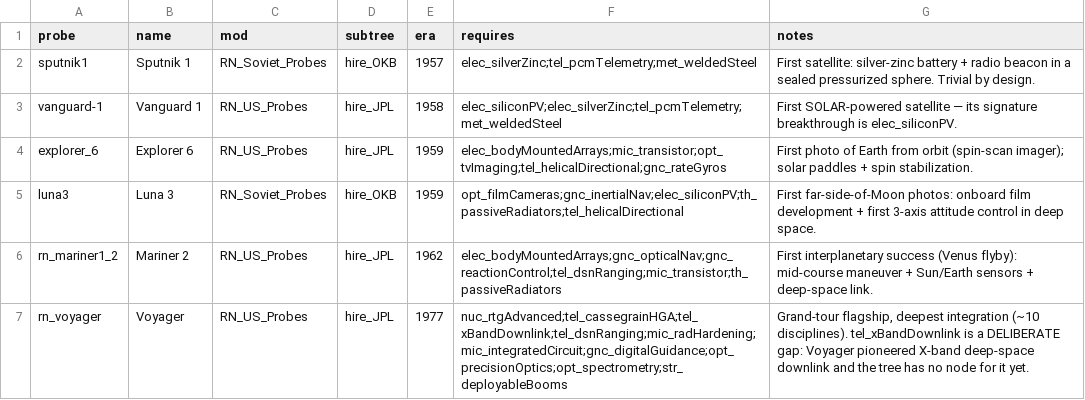
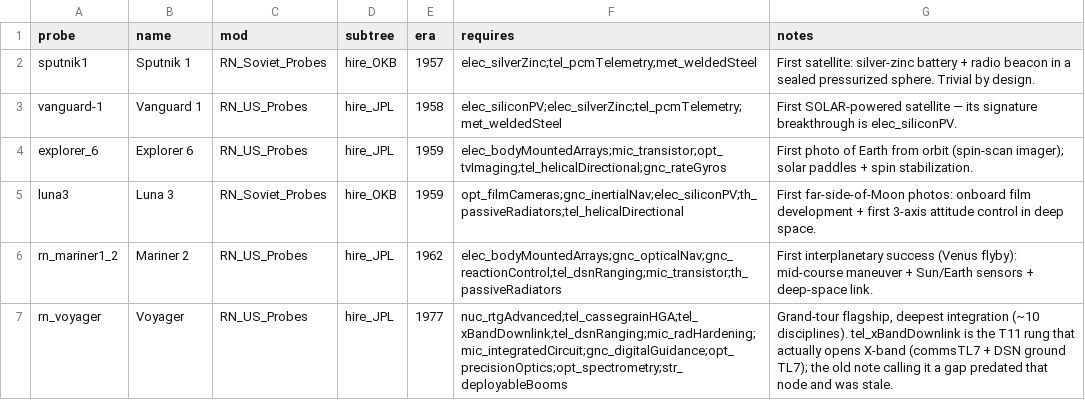
Before and after one commit to miskoltrans/RP-AXE, a TSV file: manifest/probe-requirements.tsv, drawn as a sheet.

```diff
--- a/manifest/probe-requirements.tsv
+++ b/manifest/probe-requirements.tsv
@@ -6,2 +6,2 @@ luna3	Luna 3	RN_Soviet_Probes	hire_OKB	1959	opt_filmCameras;gnc_inertialNav;elec
 rn_mariner1_2	Mariner 2	RN_US_Probes	hire_JPL	1962	elec_bodyMountedArrays;gnc_opticalNav;gnc_reactionControl;tel_dsnRanging;mic_transistor;th_passiveRadiators	First interplanetary success (Venus flyby): mid-course maneuver + Sun/Earth sensors + deep-space link.
-rn_voyager	Voyager	RN_US_Probes	hire_JPL	1977	nuc_rtgAdvanced;tel_cassegrainHGA;tel_xBandDownlink;tel_dsnRanging;mic_radHardening;mic_integratedCircuit;gnc_digitalGuidance;opt_precisionOptics;opt_spectrometry;str_deployableBooms	Grand-tour flagship, deepest integration (~10 disciplines). tel_xBandDownlink is a DELIBERATE gap: Voyager pioneered X-band deep-space downlink and the tree has no node for it yet.
+rn_voyager	Voyager	RN_US_Probes	hire_JPL	1977	nuc_rtgAdvanced;tel_cassegrainHGA;tel_xBandDownlink;tel_dsnRanging;mic_radHardening;mic_integratedCircuit;gnc_digitalGuidance;opt_precisionOptics;opt_spectrometry;str_deployableBooms	Grand-tour flagship, deepest integration (~10 disciplines). tel_xBandDownlink is the T11 rung that actually opens X-band (commsTL7 + DSN ground TL7); the old note calling it a gap predated that node and was stale.
```
Also changed, not shown: 10 other files.
